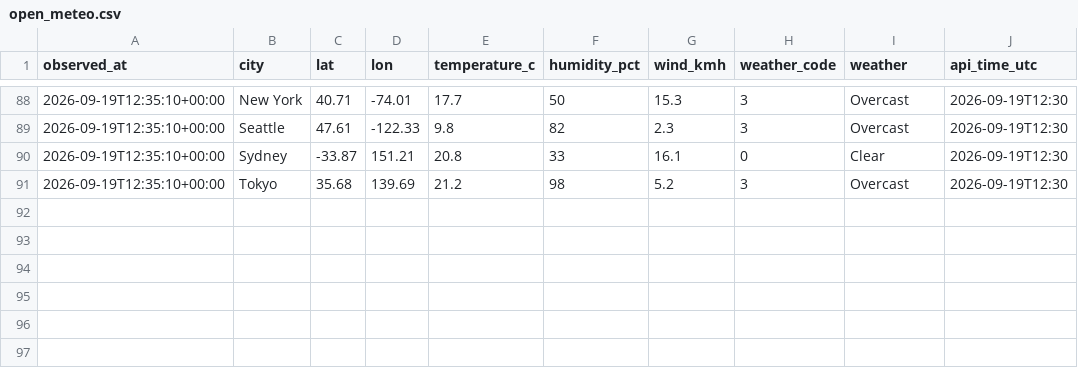
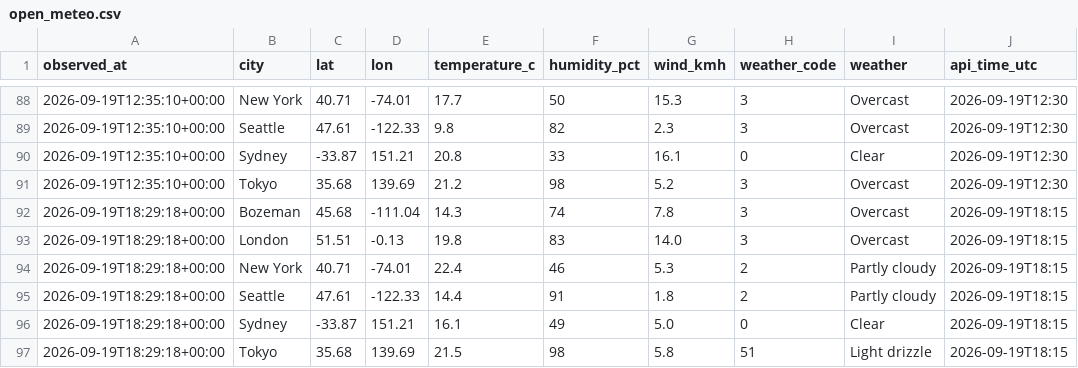
Before and after one commit to jaredgalloway/scrapeboard, a CSV file: data/tidy/open_meteo.csv, drawn as a sheet; only a part is shown, gaps mark what is left out; the diff names each change by its address in the sheet, - before the commit and + after, or states it on an @@ line.

```diff
--- a/data/tidy/open_meteo.csv
+++ b/data/tidy/open_meteo.csv
+row 92: 2026-09-19T18:29:18+00:00 | Bozeman | 45.68 | -111.04 | 14.3 | 74 | 7.8 | 3 | Overcast | 2026-09-19T18:15
+row 93: 2026-09-19T18:29:18+00:00 | London | 51.51 | -0.13 | 19.8 | 83 | 14.0 | 3 | Overcast | 2026-09-19T18:15
+row 94: 2026-09-19T18:29:18+00:00 | New York | 40.71 | -74.01 | 22.4 | 46 | 5.3 | 2 | Partly cloudy | 2026-09-19T18:15
+row 95: 2026-09-19T18:29:18+00:00 | Seattle | 47.61 | -122.33 | 14.4 | 91 | 1.8 | 2 | Partly cloudy | 2026-09-19T18:15
+row 96: 2026-09-19T18:29:18+00:00 | Sydney | -33.87 | 151.21 | 16.1 | 49 | 5.0 | 0 | Clear | 2026-09-19T18:15
+row 97: 2026-09-19T18:29:18+00:00 | Tokyo | 35.68 | 139.69 | 21.5 | 98 | 5.8 | 51 | Light drizzle | 2026-09-19T18:15
```
Also changed, not shown: data/tidy/github.csv, data/tidy/hackernews.csv, 4 other files.
